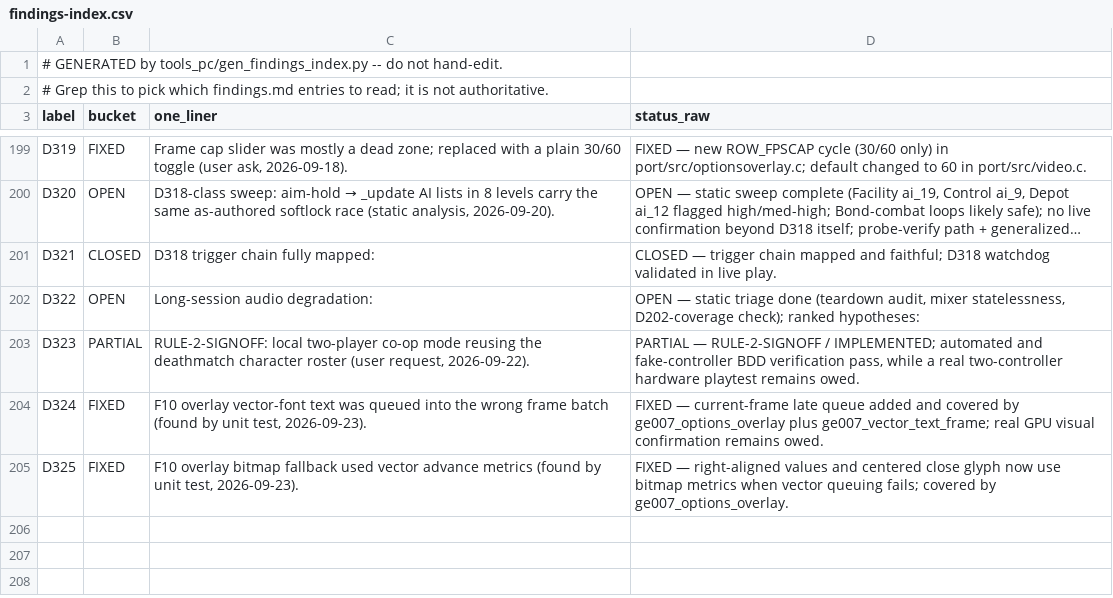
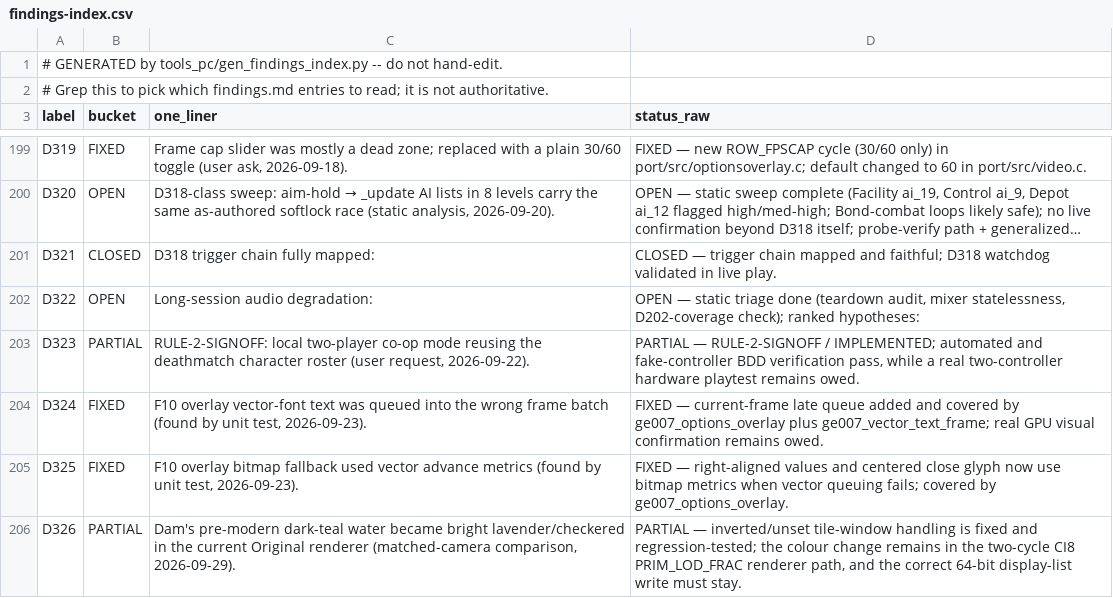
Before and after one commit to thepont/goldeneye-pc-port, a CSV file: docs/dev/findings-index.csv, drawn as a sheet; only a part is shown, gaps mark what is left out.

Commit message:
fix(port): validate original water tile windows

```diff
--- a/docs/dev/findings-index.csv
+++ b/docs/dev/findings-index.csv
@@ -205 +205,2 @@ D324,FIXED,"F10 overlay vector-font text was queued into the wrong frame batch (
 D325,FIXED,"F10 overlay bitmap fallback used vector advance metrics (found by unit test, 2026-09-23).","FIXED — right-aligned values and centered close glyph now use bitmap metrics when vector queuing fails; covered by ge007_options_overlay."
+D326,PARTIAL,"Dam's pre-modern dark-teal water became bright lavender/checkered in the current Original renderer (matched-camera comparison, 2026-09-29).","PARTIAL — inverted/unset tile-window handling is fixed and regression-tested; the colour change remains in the two-cycle CI8 PRIM_LOD_FRAC renderer path, and the correct 64-bit display-list write must stay."
```
Also changed, not shown: 12 other files.
